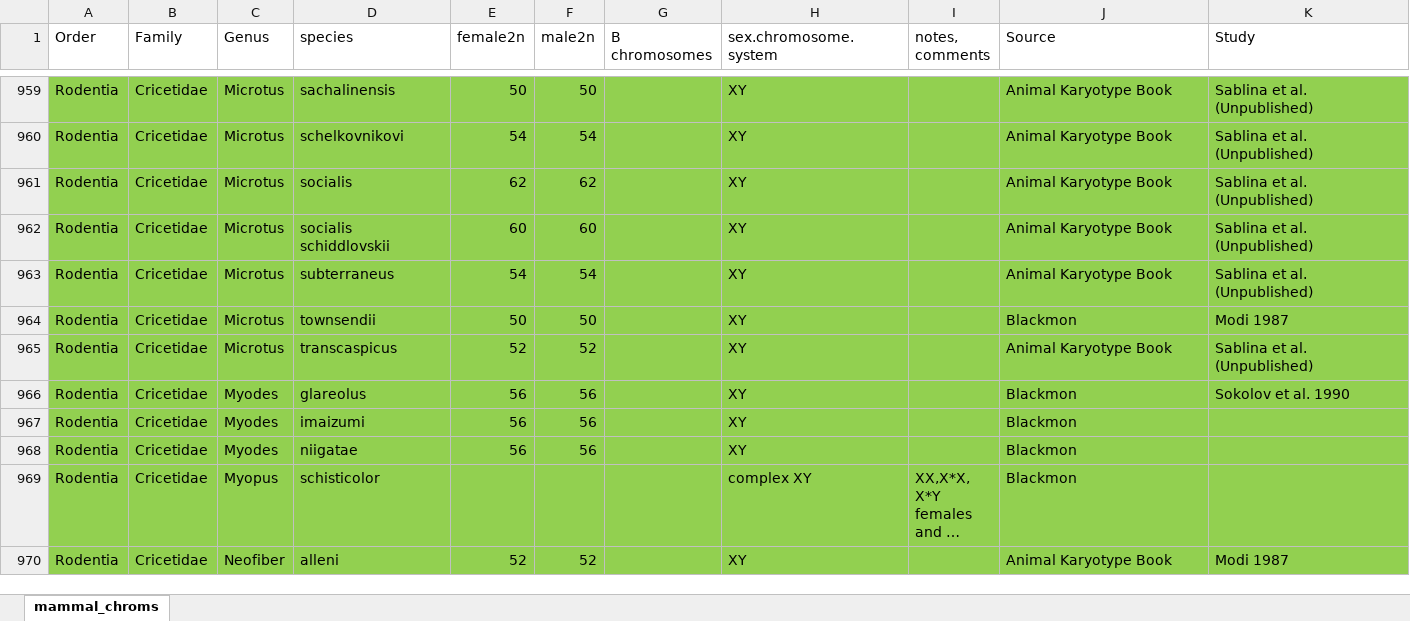
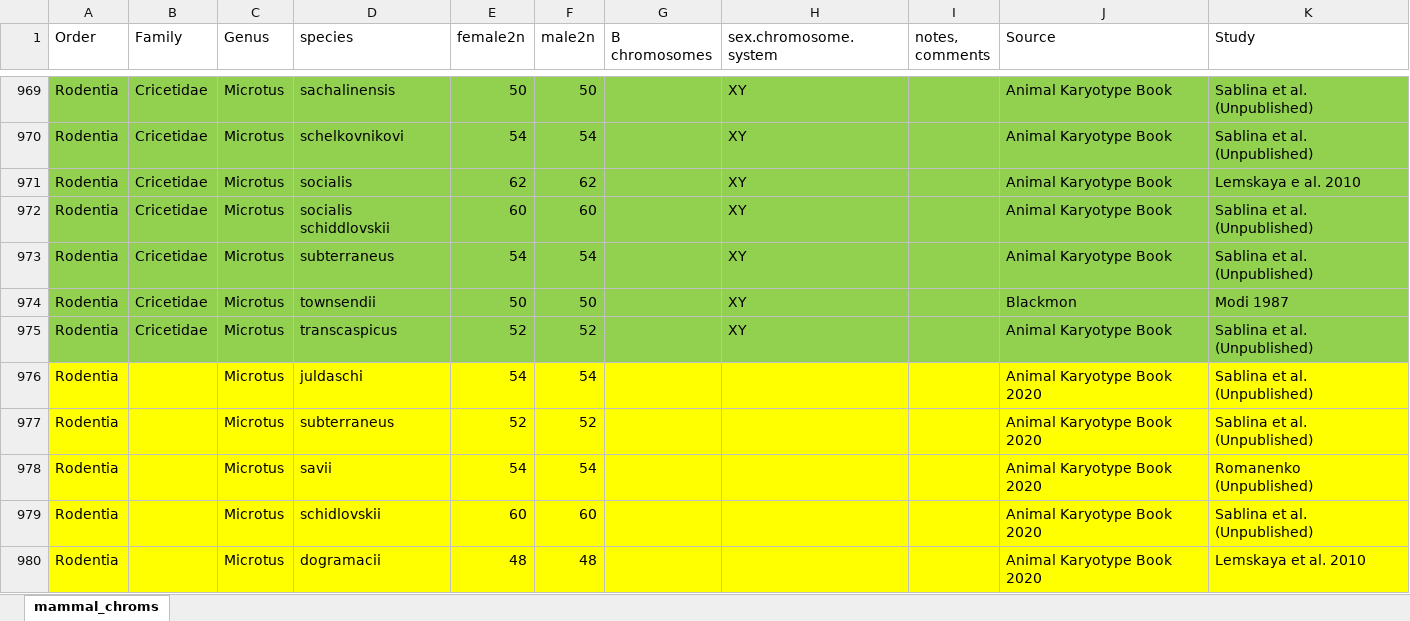
Before and after one commit to coleoguy/pfsa, an Excel workbook: clades/mammalia/data/mammal_chroms_update.xlsx, sheet mammal_chroms, drawn as a sheet; only a part is shown, gaps mark what is left out; the shorter side is filled out with more unchanged rows; long unchanged cells end in …; values as stored, in another font and other column widths than the file's, no borders; addresses are those after the commit; the diff covers the shown part only; the diff names each change by its address in the sheet, - before the commit and + after, or states it on an @@ line.

Commit message:
Update mammal_chroms_update.xlsx

```diff
--- a/clades/mammalia/data/mammal_chroms_update.xlsx (sheet mammal_chroms)
+++ b/clades/mammalia/data/mammal_chroms_update.xlsx (sheet mammal_chroms)
-K971 (Study): Sablina et al. (Unpublished)
+K971 (Study): Lemskaya e al. 2010
+row 976: Rodentia |  | Microtus | juldaschi | 54 | 54 |  |  |  | Animal Karyotype Book 2020 | Sablina et al. (Unpublished)
+row 977: Rodentia |  | Microtus | subterraneus | 52 | 52 |  |  |  | Animal Karyotype Book 2020 | Sablina et al. (Unpublished)
+row 978: Rodentia |  | Microtus | savii | 54 | 54 |  |  |  | Animal Karyotype Book 2020 | Romanenko (Unpublished)
+row 979: Rodentia |  | Microtus | schidlovskii | 60 | 60 |  |  |  | Animal Karyotype Book 2020 | Sablina et al. (Unpublished)
+row 980: Rodentia |  | Microtus | dogramacii | 48 | 48 |  |  |  | Animal Karyotype Book 2020 | Lemskaya et al. 2010
```
Also changed, not shown: 20 added rows, 3 edited cells and cell formats elsewhere in this sheet.
